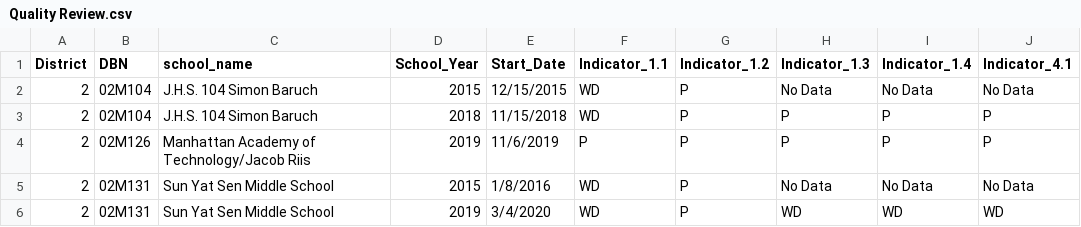
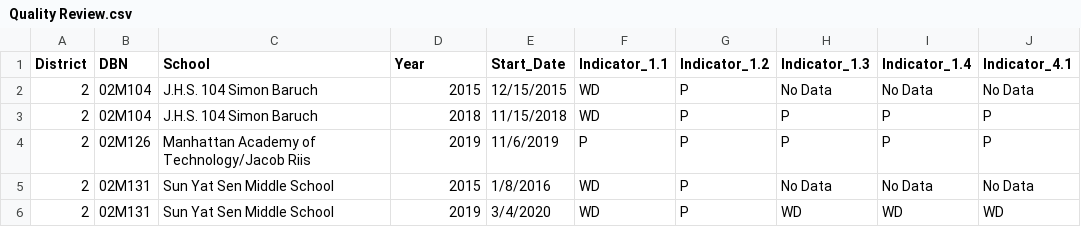
Before and after one commit to aalilyah/DS4a, a CSV file: DS4A/Quality Review.csv, drawn as a sheet; only a part is shown; the diff names each change by its address in the sheet, - before the commit and + after, or states it on an @@ line.

```diff
--- a/DS4A/Quality Review.csv
+++ b/DS4A/Quality Review.csv
-C1: school_name
+C1: School
-D1: School_Year
+D1: Year
```
Also changed, not shown: DS4A/Attendence.csv, DS4A/Learning Mode.csv, 2 other files.
